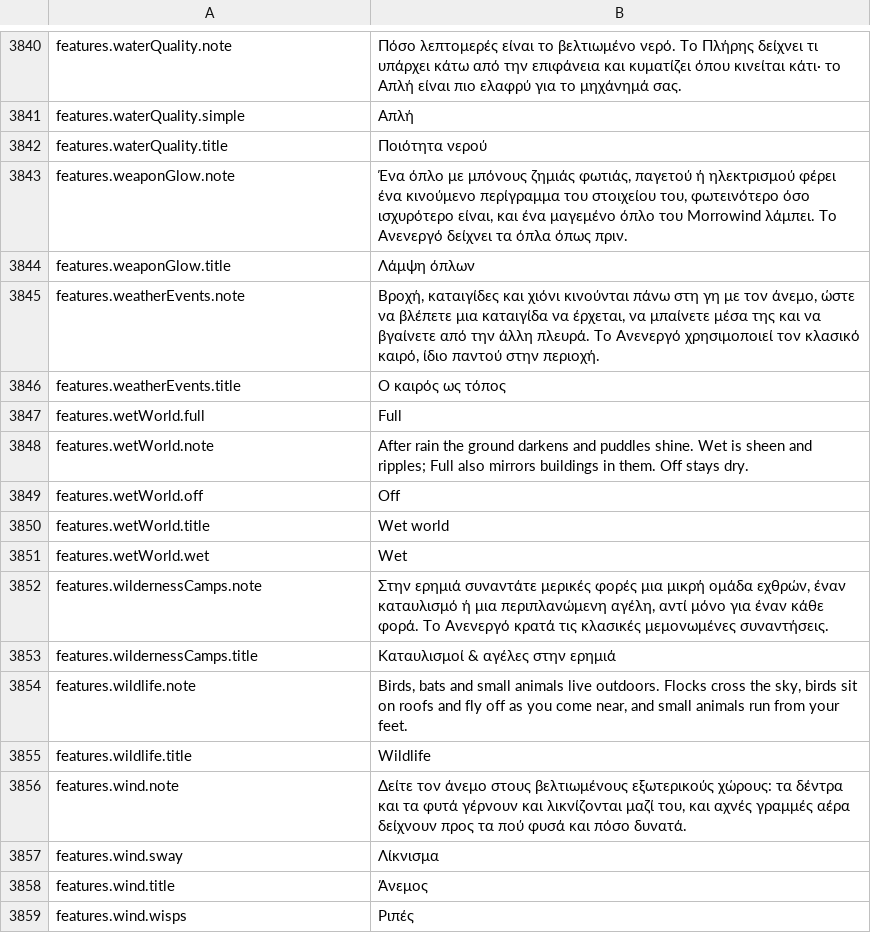
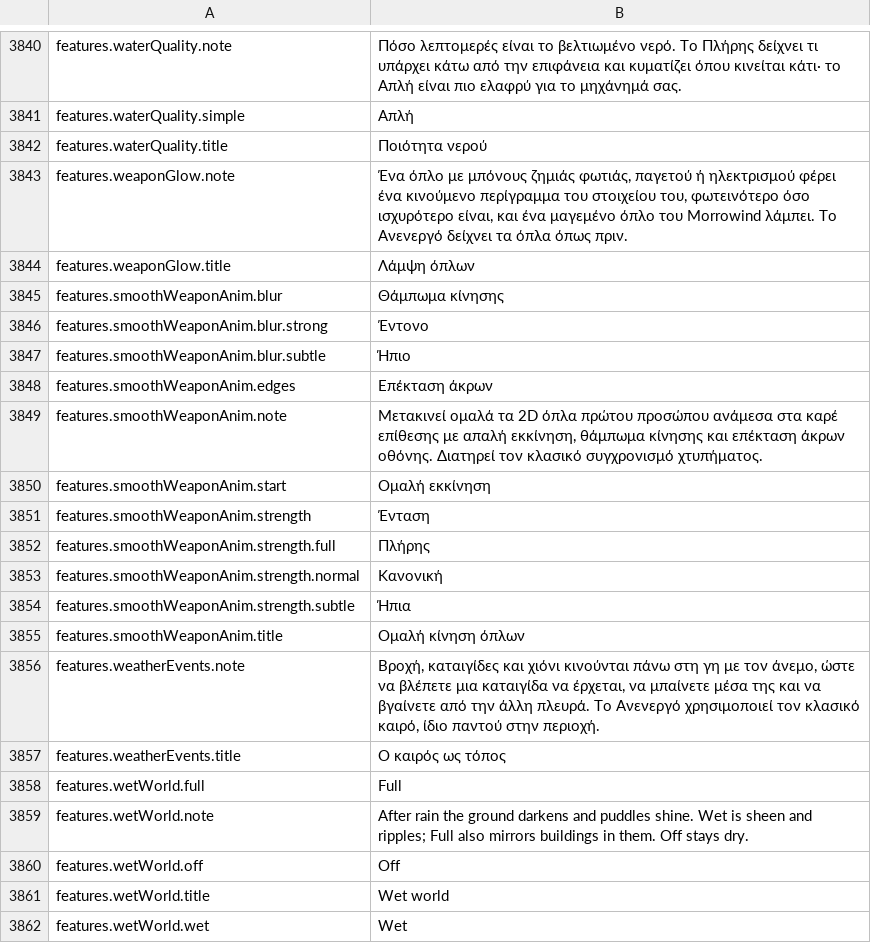
Before and after one commit to Chuz13/daggerfall-forever, a CSV file: locales/el/Port_Strings.csv, drawn as a sheet; only a part is shown, gaps mark what is left out; the shorter side is filled out with more unchanged rows; the diff names each change by its address in the sheet, - before the commit and + after, or states it on an @@ line.

Commit message:
feat(combat): add smooth 2D weapon animation, edge extension, and motion blur

```diff
--- a/locales/el/Port_Strings.csv
+++ b/locales/el/Port_Strings.csv
+row 3845: features.smoothWeaponAnim.blur | Θάμπωμα κίνησης
+row 3846: features.smoothWeaponAnim.blur.strong | Έντονο
+row 3847: features.smoothWeaponAnim.blur.subtle | Ήπιο
+row 3848: features.smoothWeaponAnim.edges | Επέκταση άκρων
+row 3849: features.smoothWeaponAnim.note | Μετακινεί ομαλά τα 2D όπλα πρώτου προσώπου ανάμεσα στα καρέ επίθεσης με απαλή εκκίνηση, θάμπωμα κίνησης και επέκταση άκρων οθόνης. Διατηρεί τον κλασικό συγχρονισμό χτυπήματος.
+row 3850: features.smoothWeaponAnim.start | Ομαλή εκκίνηση
+row 3851: features.smoothWeaponAnim.strength | Ένταση
+row 3852: features.smoothWeaponAnim.strength.full | Πλήρης
+row 3853: features.smoothWeaponAnim.strength.normal | Κανονική
+row 3854: features.smoothWeaponAnim.strength.subtle | Ήπια
+row 3855: features.smoothWeaponAnim.title | Ομαλή κίνηση όπλων
```
Also changed, not shown: locales/hu/Port_Strings.csv, locales/ja/Port_Strings.csv, 34 other files.
